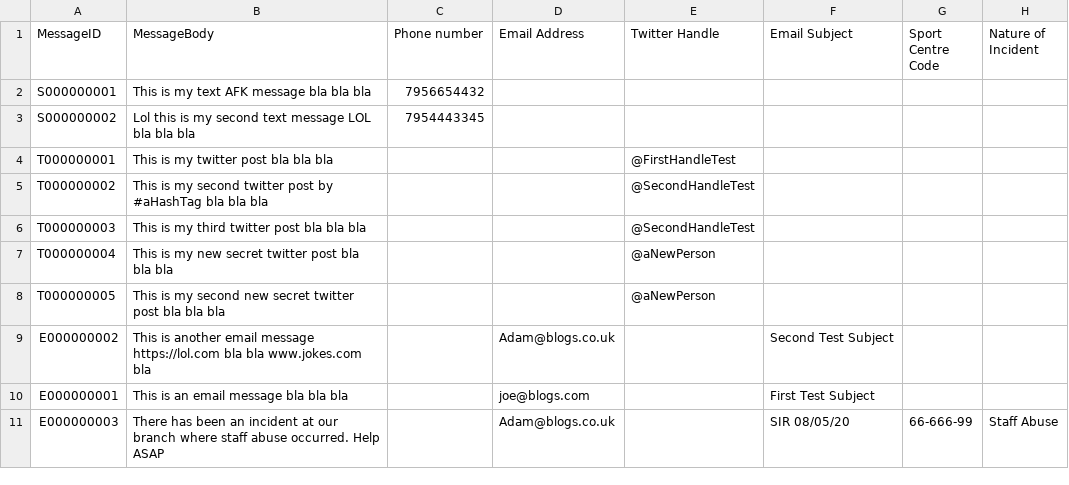
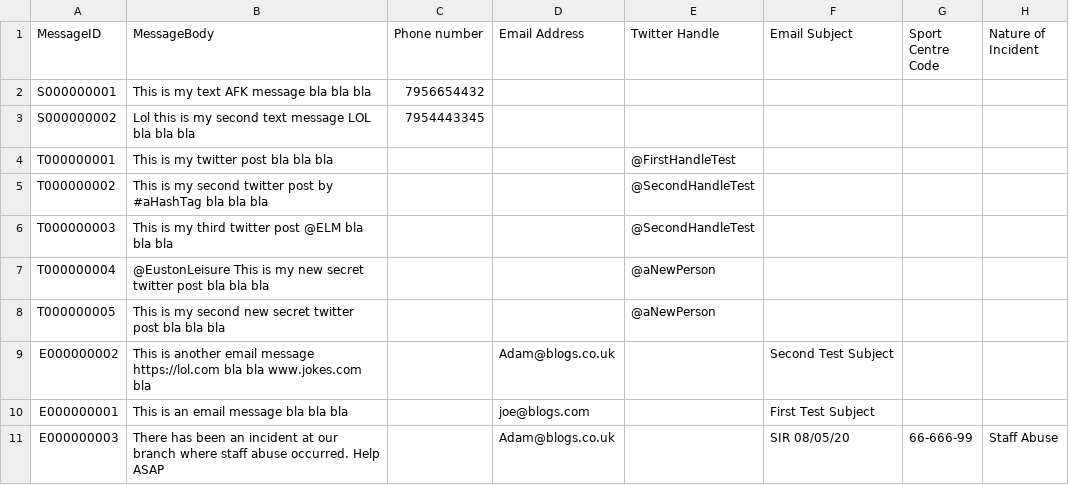
Before and after one commit to Amckenzie93/ELM-Messaging-System-AM, a CSV file: ELM- AM/input.csv, drawn as a sheet.

```diff
--- a/ELM- AM/input.csv
+++ b/ELM- AM/input.csv
@@ -5,4 +5,4 @@ T000000001,This is my twitter post bla bla bla,,,@FirstHandleTest,,,
 T000000002,This is my second twitter post by #aHashTag bla bla bla,,,@SecondHandleTest,,,
-T000000003,This is my third twitter post bla bla bla,,,@SecondHandleTest,,,
-T000000004,This is my new secret twitter post bla bla bla,,,@aNewPerson,,,
+T000000003,This is my third twitter post @ELM bla bla bla,,,@SecondHandleTest,,,
+T000000004,@EustonLeisure This is my new secret twitter post bla bla bla,,,@aNewPerson,,,
 T000000005,This is my second new secret twitter post bla bla bla,,,@aNewPerson,,,
```
Also changed, not shown: 12 other files.
